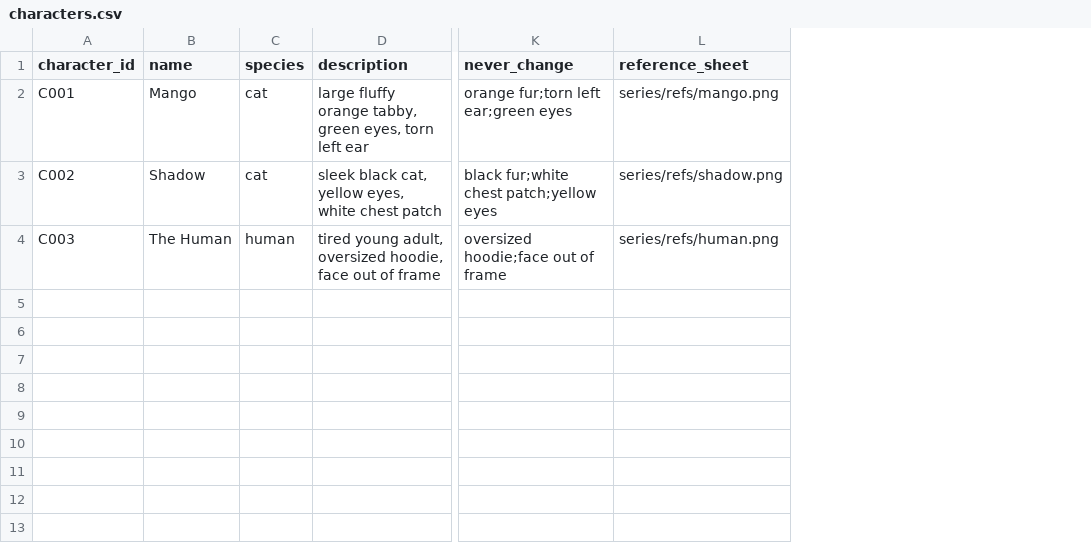
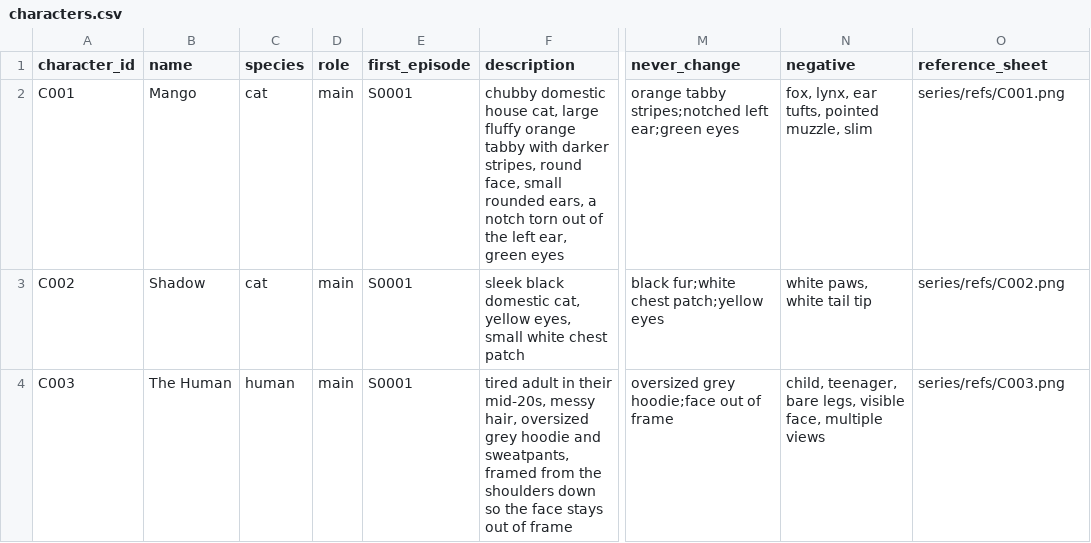
Before and after one commit to oceanfarm1992-design/content-pipeline, a CSV file: series/characters.csv, drawn as a sheet; only a part is shown, gaps mark what is left out; addresses are those after the commit; the diff names each change by its address in the sheet, - before the commit and + after, or states it on an @@ line.

```diff
--- a/series/characters.csv
+++ b/series/characters.csv
+column D (role), rows 2-4: all main
+column E (first_episode), rows 2-4: all S0001
+column N (negative), rows 2-4: fox, lynx, ear tufts, pointed muzzle, slim | white paws, white tail tip | child, teenager, bare legs, visible face, multiple views
-F2 (description): large fluffy orange tabby, green eyes, torn left ear
+F2 (description): chubby domestic house cat, large fluffy orange tabby with darker stripes, round face, small rounded ears, a notch torn out of the left ear, green eyes
-M2 (never_change): orange fur;torn left ear;green eyes
+M2 (never_change): orange tabby stripes;notched left ear;green eyes
-O2 (reference_sheet): series/refs/mango.png
+O2 (reference_sheet): series/refs/C001.png
-F3 (description): sleek black cat, yellow eyes, white chest…
+F3 (description): sleek black domestic cat, yellow eyes, small white chest…
-O3 (reference_sheet): series/refs/shadow.png
+O3 (reference_sheet): series/refs/C002.png
-F4 (description): tired young adult, oversized hoodie, face out of…
+F4 (description): tired adult in their mid-20s, messy hair, oversized grey hoodie and sweatpants, framed from the shoulders down so the face stays out of…
-M4 (never_change): oversized hoodie;face out of frame
+M4 (never_change): oversized grey hoodie;face out of frame
-O4 (reference_sheet): series/refs/human.png
+O4 (reference_sheet): series/refs/C003.png
```
Also changed, not shown: 4 other files.
